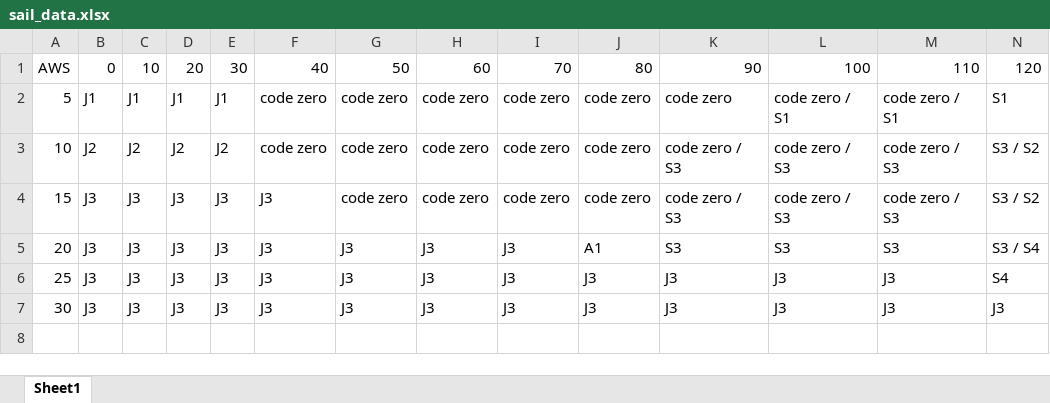
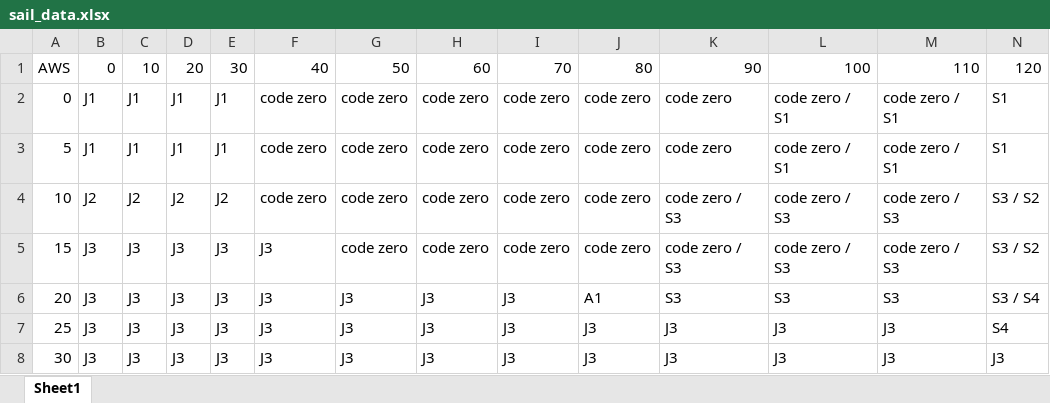
Before and after one commit to Bigfish7829/for_fun, an Excel workbook: sail_data.xlsx, sheet Sheet1, drawn as a sheet; only a part is shown; values as stored, in another font and other column widths than the file's, no borders; conditional formats not drawn; rows hold the shown columns only; the diff names each change by its address in the sheet, - before the commit and + after, or states it on an @@ line.

Commit message:
Updates to sail data and strings

```diff
--- a/sail_data.xlsx (sheet Sheet1)
+++ b/sail_data.xlsx (sheet Sheet1)
+row 2: 0 | J1 | J1 | J1 | J1 | code zero | code zero | code zero | code zero | code zero | code zero | code zero / S1 | code zero / S1 | S1
```
Also changed, not shown: 1 other file.
